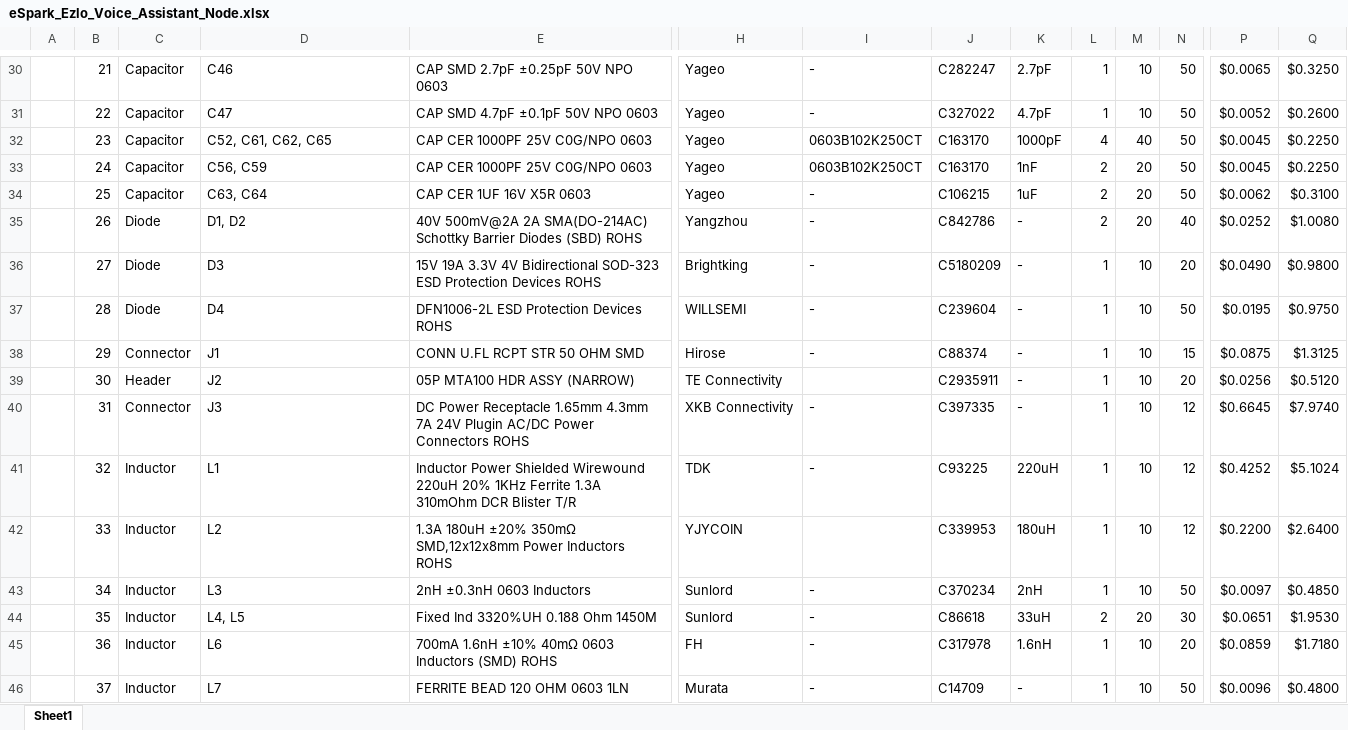
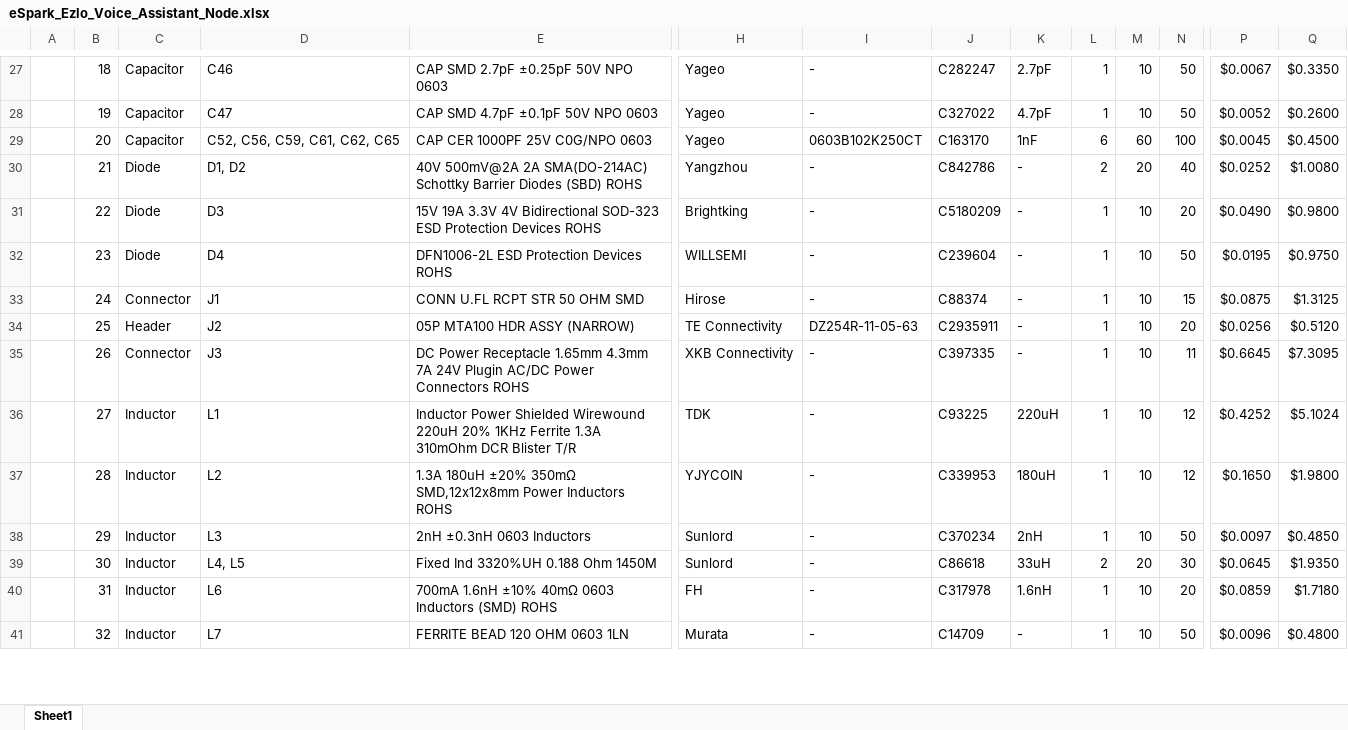
Before and after one commit to eSpark-Backup/ezlo-voiceassistant, an Excel workbook: Deliverable/BOM/eSpark_Ezlo_Voice_Assistant_Node.xlsx, sheet Sheet1, drawn as a sheet; only a part is shown, gaps mark what is left out; values as stored, in another font and other column widths than the file's, no cell formats; charts and pictures not drawn; removed rows and columns are numbered as before the commit, all else as after; rows hold the shown columns only; the diff covers the shown part only; the diff names each change by its address in the sheet, - before the commit and + after, or states it on an @@ line.

```diff
--- a/Deliverable/BOM/eSpark_Ezlo_Voice_Assistant_Node.xlsx (sheet Sheet1)
+++ b/Deliverable/BOM/eSpark_Ezlo_Voice_Assistant_Node.xlsx (sheet Sheet1)
-B27: 21
+B27: 18
-P27: $0.0065
+P27: $0.0067
-Q27: $0.3250
+Q27: $0.3350
-B28: 22
+B28: 19
-row 32:  | 23 | Capacitor | C52, C61, C62, C65 | CAP CER 1000PF 25V C0G/NPO 0603 | Yageo | 0603B102K250CT | C163170 | 1000pF | 4 | 40 | 50 | $0.0045 | $0.2250
-B29: 24
+B29: 20
-D29: C56, C59
+D29: C52, C56, C59, C61, C62, C65
-L29: 2
+L29: 6
-M29: 20
+M29: 60
-N29: 50
+N29: 100
-Q29: $0.2250
+Q29: $0.4500
-row 34:  | 25 | Capacitor | C63, C64 | CAP CER 1UF 16V X5R 0603 | Yageo | - | C106215 | 1uF | 2 | 20 | 50 | $0.0062 | $0.3100
-B30: 26
+B30: 21
-B31: 27
+B31: 22
-B32: 28
+B32: 23
-B33: 29
+B33: 24
-B34: 30
+B34: 25
-I34: (empty)
+I34: DZ254R-11-05-63
-B35: 31
+B35: 26
-N35: 12
+N35: 11
-Q35: $7.9740
+Q35: $7.3095
-B36: 32
+B36: 27
-B37: 33
+B37: 28
-I37: (empty)
+I37: -
-P37: $0.2200
+P37: $0.1650
-Q37: $2.6400
+Q37: $1.9800
-B38: 34
+B38: 29
-B39: 35
+B39: 30
-P39: $0.0651
+P39: $0.0645
-Q39: $1.9530
+Q39: $1.9350
-B40: 36
+B40: 31
-B41: 37
+B41: 32
```
Also changed, not shown: 4 removed rows and 87 edited cells elsewhere in this sheet, cell formats, formulas that keep their value, 11 other files.
